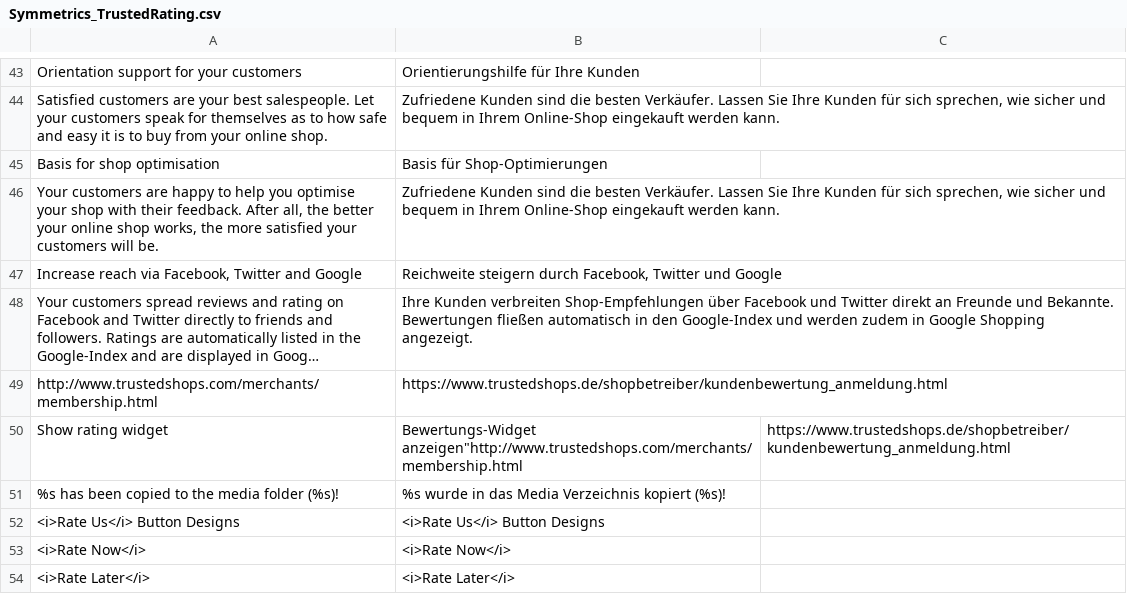
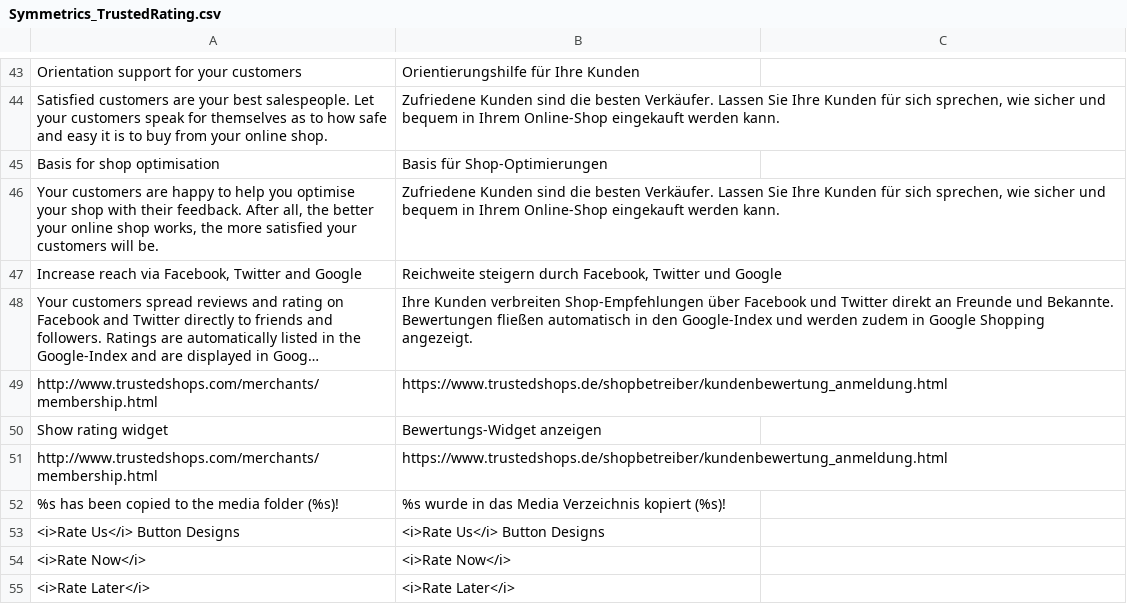
Before and after one commit to symmetrics/trustedshops_trustedrating, a CSV file: build/app/locale/de_DE/Symmetrics_TrustedRating.csv, drawn as a sheet; only a part is shown, gaps mark what is left out; long unchanged cells end in ….

Commit message:
SUPTRUSTEDSHOPS-145 - Corrected translation file after merge. Two rows were merge into one.

```diff
--- a/build/app/locale/de_DE/Symmetrics_TrustedRating.csv
+++ b/build/app/locale/de_DE/Symmetrics_TrustedRating.csv
@@ -49,3 +49,4 @@
 "http://www.trustedshops.com/merchants/membership.html","https://www.trustedshops.de/shopbetreiber/kundenbewertung_anmeldung.html"
-"Show rating widget","Bewertungs-Widget anzeigen""http://www.trustedshops.com/merchants/membership.html","https://www.trustedshops.de/shopbetreiber/kundenbewertung_anmeldung.html"
+"Show rating widget","Bewertungs-Widget anzeigen"
+"http://www.trustedshops.com/merchants/membership.html","https://www.trustedshops.de/shopbetreiber/kundenbewertung_anmeldung.html"
 "%s has been copied to the media folder (%s)!","%s wurde in das Media Verzeichnis kopiert (%s)!"
```
